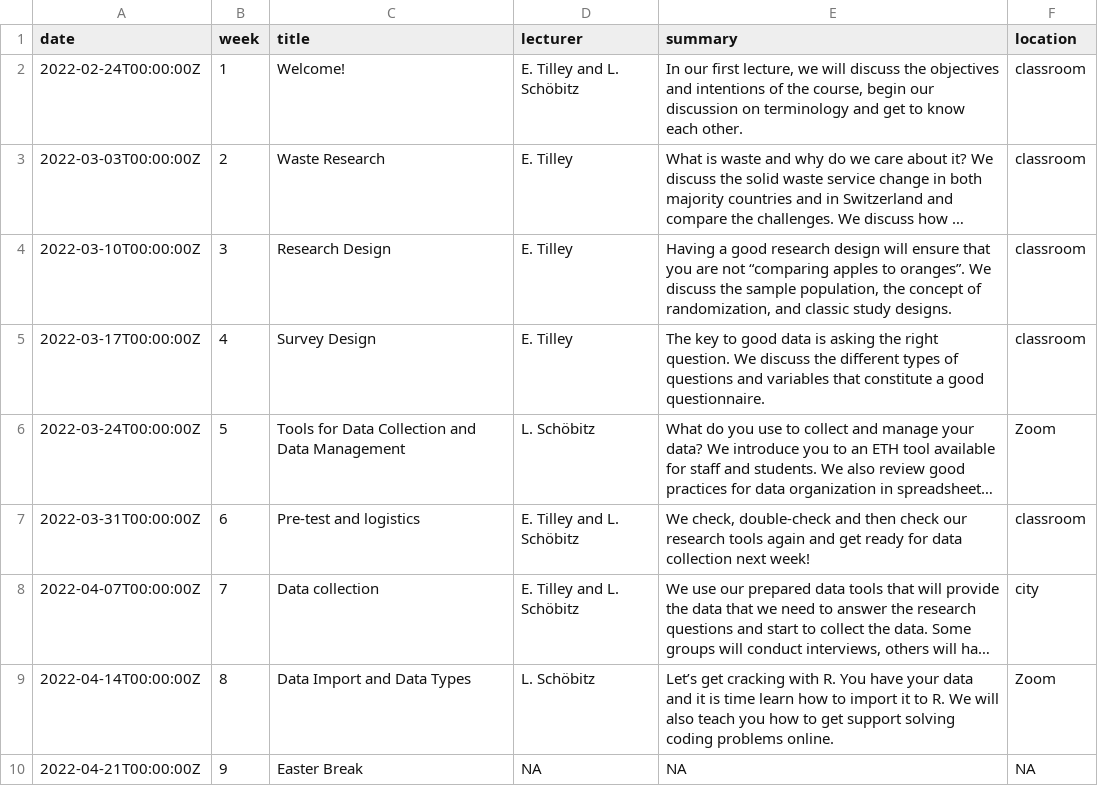
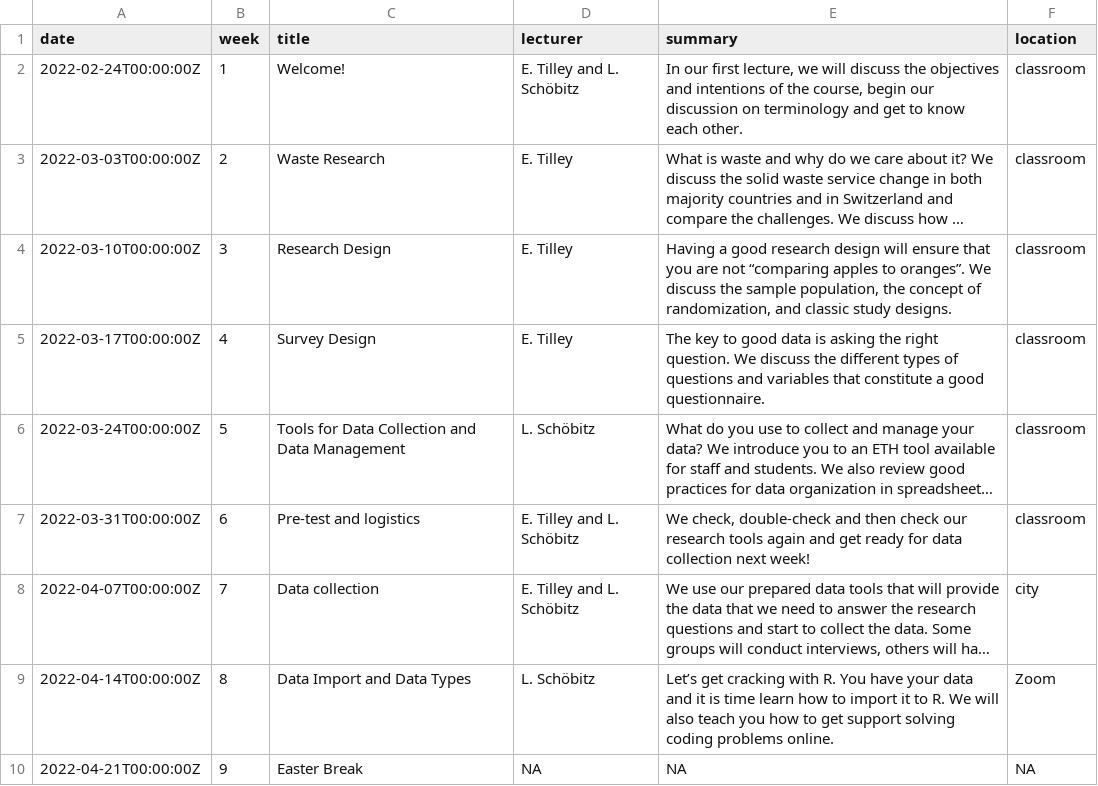
Before and after one commit to rbtl-fs22/website, a CSV file: data/tab-00_rbtl-course-schedule-main.csv, drawn as a sheet; only a part is shown; long unchanged cells end in …; the diff names each change by its address in the sheet, - before the commit and + after, or states it on an @@ line.

```diff
--- a/data/tab-00_rbtl-course-schedule-main.csv
+++ b/data/tab-00_rbtl-course-schedule-main.csv
-F6 (location): Zoom
+F6 (location): classroom
```
Also changed, not shown: data/tab-01_rbtl-learning-objectives.csv, data/tab02_rtbl-slides-resources.csv, 9 other files.
